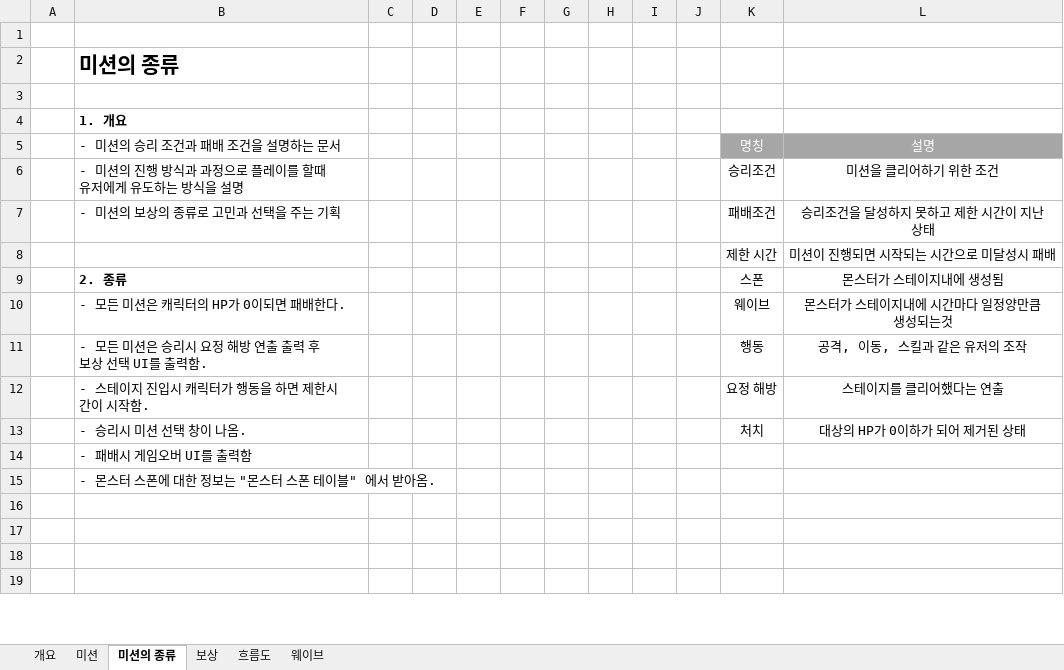
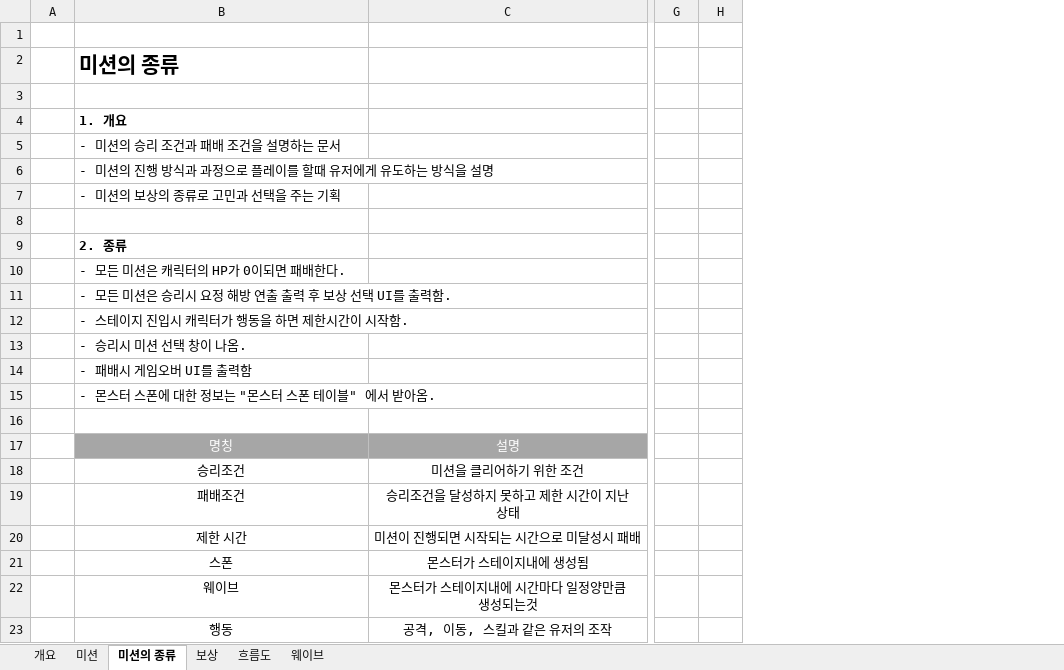
Before and after one commit to lalyns/MondayClass, an Excel workbook: Document/시스템 기획서/신규프로젝트_미션 시스템_강동민.xlsx, sheet 미션의 종류, drawn as a sheet; only a part is shown, gaps mark what is left out; values as stored, in another font and other column widths than the file's, no borders; charts and pictures not drawn; removed rows and columns are numbered as before the commit, all else as after; rows hold the shown columns only; the diff covers the shown part only; the diff names each change by its address in the sheet, - before the commit and + after, or states it on an @@ line.

```diff
--- a/Document/시스템 기획서/신규프로젝트_미션 시스템_강동민.xlsx (sheet 미션의 종류)
+++ b/Document/시스템 기획서/신규프로젝트_미션 시스템_강동민.xlsx (sheet 미션의 종류)
-column C, empty
-column D, empty
-column E, empty
-column F, empty
-column G, empty
-column H, empty
-column I, empty
-column J, empty
-column K, rows 5-13: 명칭 | 승리조건 | 패배조건 | 제한 시간 | 스폰 | 웨이브 | 행동 | 요정 해방 | 처치
+column G, empty
+column H, empty
-C5: 설명
+C5: (empty)
-C5 fill: #A6A6A6
+C5 fill: none
-C6: 미션을 클리어하기 위한 조건
+C6: (empty)
-C7: 승리조건을 달성하지 못하고 제한 시간이 지난 상태
+C7: (empty)
-row 8:  |  |  |  |  |  |  |  |  |  | 제한 시간 | 미션이 진행되면 시작되는 시간으로 미달성시 패배
+row 8: (empty)
-C9: 몬스터가 스테이지내에 생성됨
+C9: (empty)
-C10: 몬스터가 스테이지내에 시간마다 일정양만큼 생성되는것
+C10: (empty)
-C11: 공격, 이동, 스킬과 같은 유저의 조작
+C11: (empty)
-C12: 스테이지를 클리어했다는 연출
+C12: (empty)
-C13: 대상의 HP가 0이하가 되어 제거된 상태
+C13: (empty)
-row 17: (empty)
+row 17:  | 명칭 | 설명
-B17 fill: none
+B17 fill: #A6A6A6
-C17 fill: none
+C17 fill: #A6A6A6
-row 18: (empty)
+row 18:  | 승리조건 | 미션을 클리어하기 위한 조건
-row 19: (empty)
+row 19:  | 패배조건 | 승리조건을 달성하지 못하고 제한 시간이 지난 상태
+row 20:  | 제한 시간 | 미션이 진행되면 시작되는 시간으로 미달성시 패배
+row 21:  | 스폰 | 몬스터가 스테이지내에 생성됨
+row 22:  | 웨이브 | 몬스터가 스테이지내에 시간마다 일정양만큼 생성되는것
+row 23:  | 행동 | 공격, 이동, 스킬과 같은 유저의 조작
```
Also changed, not shown: 206 added rows, 64 removed rows, 21 moved rows, 2 added columns, 19 edited cells and cell formats elsewhere in this sheet, charts or pictures, Document/시스템 기획서/몬스터/신규프로젝트_드림 캐쳐(가명).xlsx, Document/시스템 기획서/신규프로젝트_스폰 시스템_강동민.xlsx.
